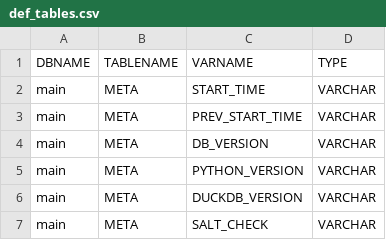
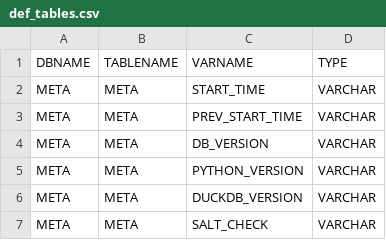
Before and after one commit to uaineteine/duck_db_template, a CSV file: init_tables/def_tables.csv, drawn as a sheet.

Commit message:
fix on launch

```diff
--- a/init_tables/def_tables.csv
+++ b/init_tables/def_tables.csv
@@ -1,7 +1,7 @@
 DBNAME,TABLENAME,VARNAME,TYPE
-main,META,START_TIME,VARCHAR
-main,META,PREV_START_TIME,VARCHAR
-main,META,DB_VERSION,VARCHAR
-main,META,PYTHON_VERSION,VARCHAR
-main,META,DUCKDB_VERSION,VARCHAR
-main,META,SALT_CHECK,VARCHAR
+META,META,START_TIME,VARCHAR
+META,META,PREV_START_TIME,VARCHAR
+META,META,DB_VERSION,VARCHAR
+META,META,PYTHON_VERSION,VARCHAR
+META,META,DUCKDB_VERSION,VARCHAR
+META,META,SALT_CHECK,VARCHAR
```
